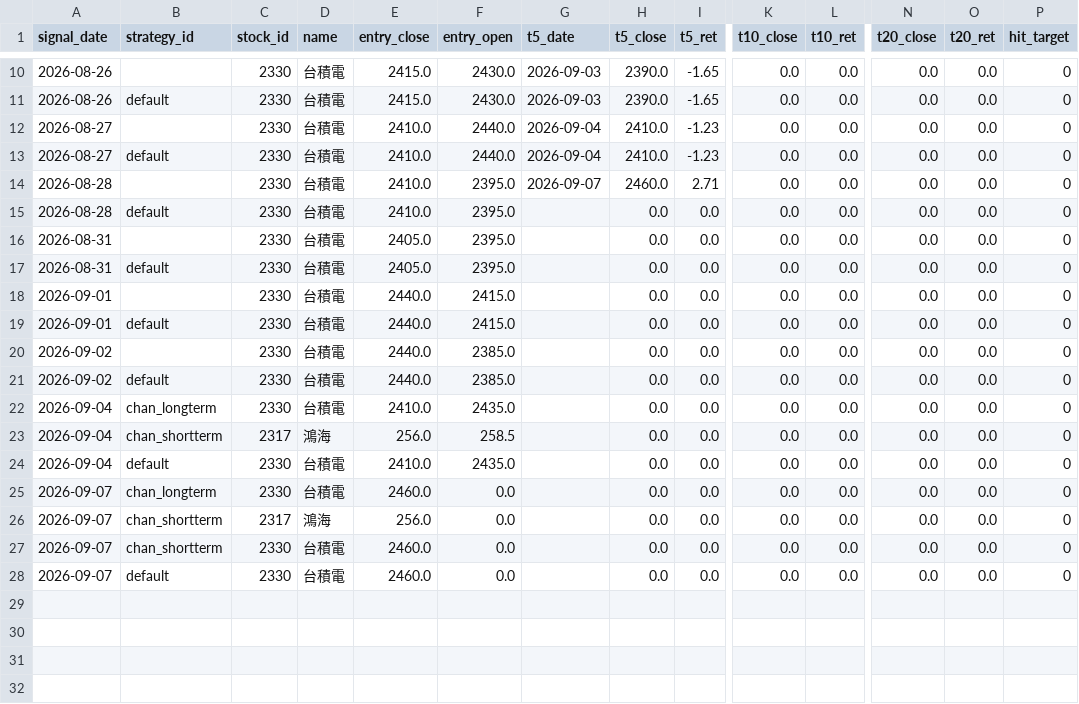
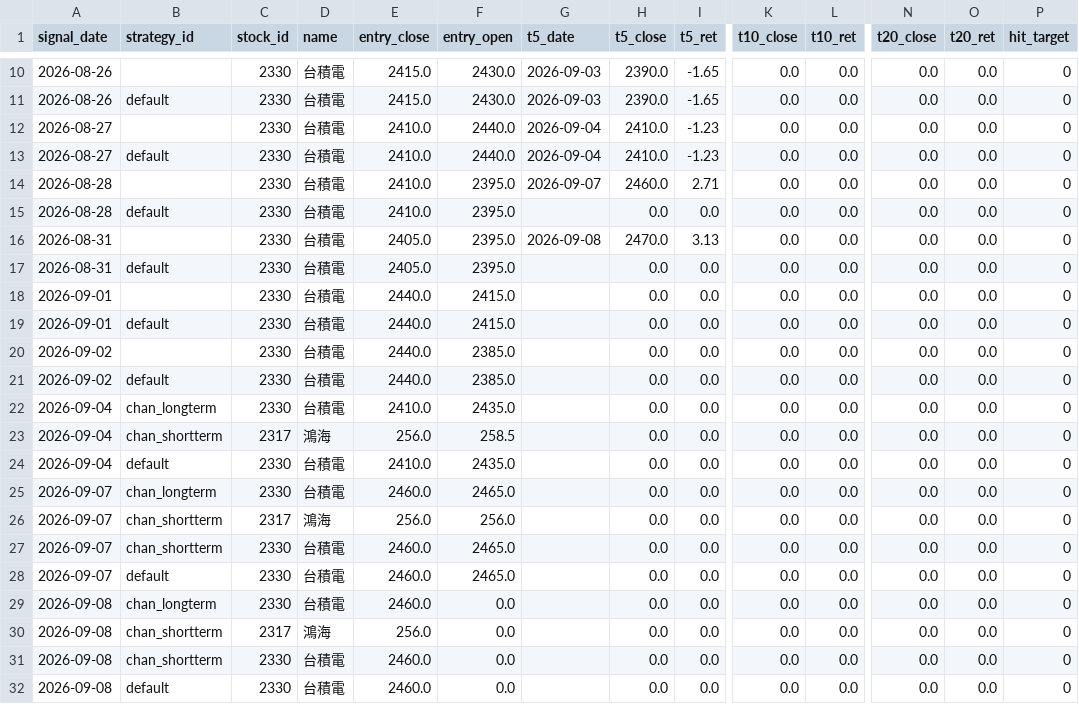
Before and after one commit to jimmynlhs-prog/stock-strategies-only, a CSV file: data/performance.csv, drawn as a sheet; only a part is shown, gaps mark what is left out; rows hold the shown columns only; the diff names each change by its address in the sheet, - before the commit and + after, or states it on an @@ line.

```diff
--- a/data/performance.csv
+++ b/data/performance.csv
-G16 (t5_date): (empty)
+G16 (t5_date): 2026-09-08
-H16 (t5_close): 0.0
+H16 (t5_close): 2470.0
-I16 (t5_ret): 0.0
+I16 (t5_ret): 3.13
-F25 (entry_open): 0.0
+F25 (entry_open): 2465.0
-F26 (entry_open): 0.0
+F26 (entry_open): 256.0
-F27:F28 (entry_open): 0.0
+F27:F28 (entry_open): 2465.0
+row 29: 2026-09-08 | chan_longterm | 2330 | 台積電 | 2460.0 | 0.0 |  | 0.0 | 0.0 | 0.0 | 0.0 | 0.0 | 0.0 | 0
+row 30: 2026-09-08 | chan_shortterm | 2317 | 鴻海 | 256.0 | 0.0 |  | 0.0 | 0.0 | 0.0 | 0.0 | 0.0 | 0.0 | 0
+row 31: 2026-09-08 | chan_shortterm | 2330 | 台積電 | 2460.0 | 0.0 |  | 0.0 | 0.0 | 0.0 | 0.0 | 0.0 | 0.0 | 0
+row 32: 2026-09-08 | default | 2330 | 台積電 | 2460.0 | 0.0 |  | 0.0 | 0.0 | 0.0 | 0.0 | 0.0 | 0.0 | 0
```
Also changed, not shown: data/signals.csv, 1 other file.
